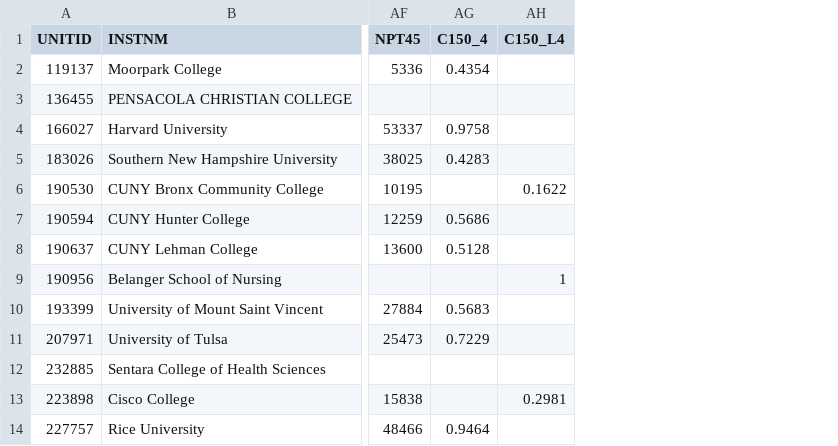
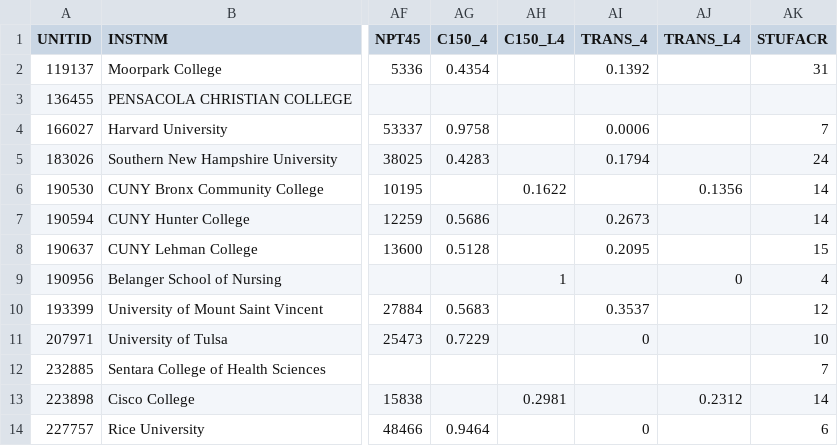
Before and after one commit to wang-hanqing/JAVA_CollegeFit, a CSV file: data/processed/colleges_sample.csv, drawn as a sheet; only a part is shown, gaps mark what is left out; the diff names each change by its address in the sheet, - before the commit and + after, or states it on an @@ line.

```diff
--- a/data/processed/colleges_sample.csv
+++ b/data/processed/colleges_sample.csv
+column AI (TRANS_4), rows 2-14: 0.1392 |  | 0.0006 | 0.1794 |  | 0.2673 | 0.2095 |  | 0.3537 | 0 |  |  | 0
+column AJ (TRANS_L4), rows 6-13: 0.1356 |  |  | 0 |  |  |  | 0.2312
+column AK (STUFACR), rows 2-14: 31 |  | 7 | 24 | 14 | 14 | 15 | 4 | 12 | 10 | 7 | 14 | 6
```
Also changed, not shown: data/processed/programs_sample.csv, 28 other files.
